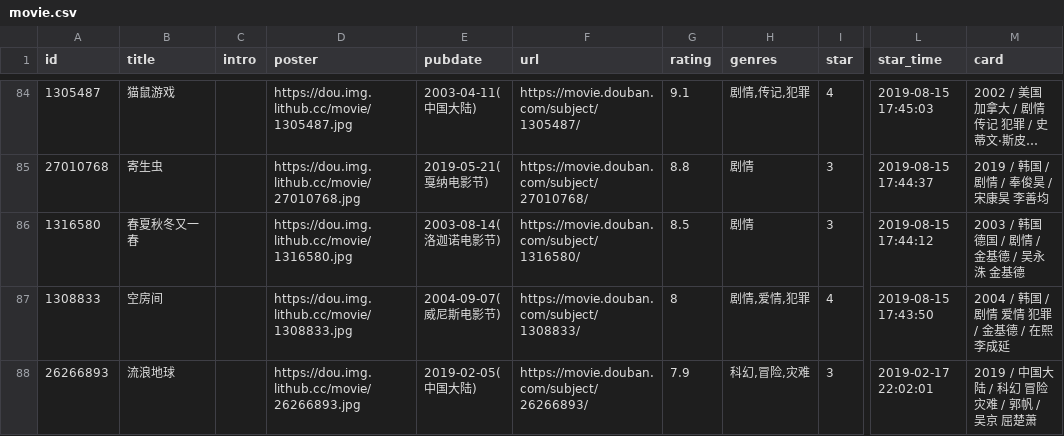
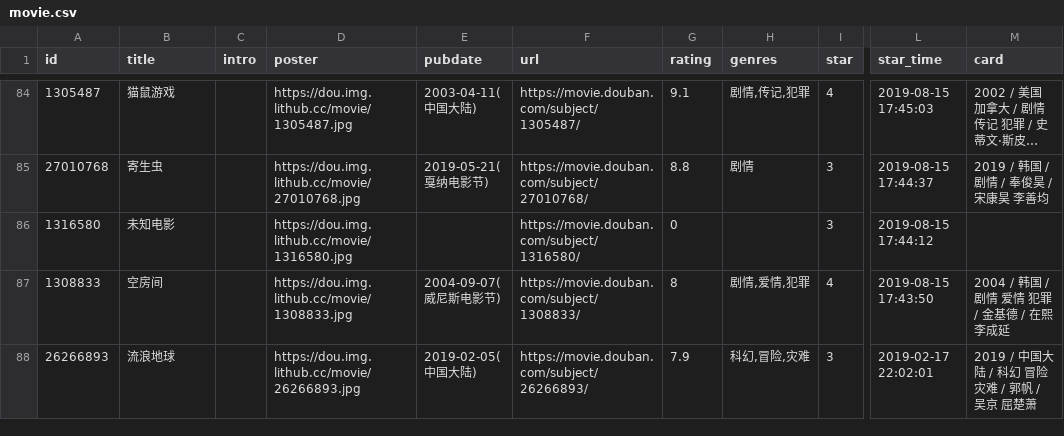
Before and after one commit to cosine00/hug00, a CSV file: data/douban/movie.csv, drawn as a sheet; only a part is shown, gaps mark what is left out; long unchanged cells end in …; the diff names each change by its address in the sheet, - before the commit and + after, or states it on an @@ line.

Commit message:
chore: update douban data

```diff
--- a/data/douban/movie.csv
+++ b/data/douban/movie.csv
-B86 (title): 春夏秋冬又一春
+B86 (title): 未知电影
-E86 (pubdate): 2003-08-14(洛迦诺电影节)
+E86 (pubdate): (empty)
-G86 (rating): 8.5
+G86 (rating): 0
-H86 (genres): 剧情
+H86 (genres): (empty)
-M86 (card): 2003 / 韩国 德国 / 剧情 / 金基德 / 吴永洙 金基德
+M86 (card): (empty)
```
